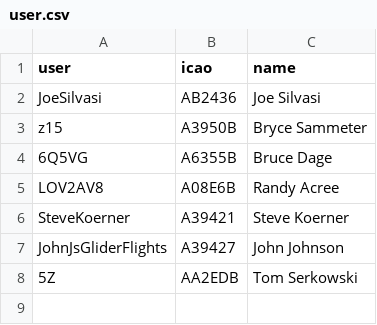
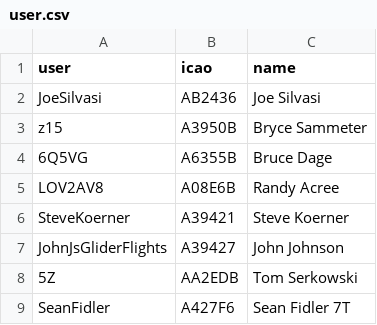
Before and after one commit to DavisChappins/InreachToOGN, a CSV file: user.csv, drawn as a sheet.

Commit message:
Update user.csv

```diff
--- a/user.csv
+++ b/user.csv
@@ -8 +8,2 @@ JohnJsGliderFlights,A39427,John Johnson
 5Z,AA2EDB,Tom Serkowski
+SeanFidler,A427F6,Sean Fidler 7T
```
